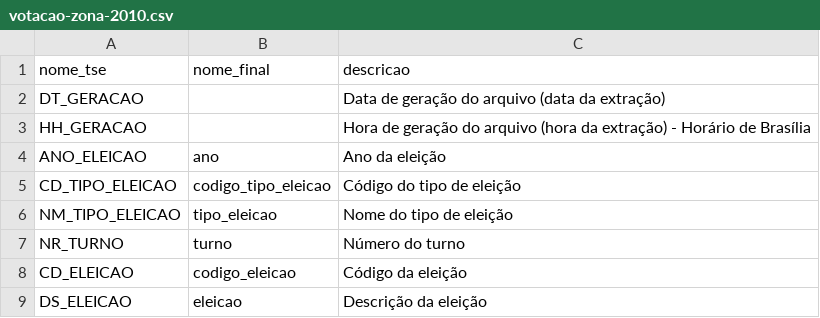
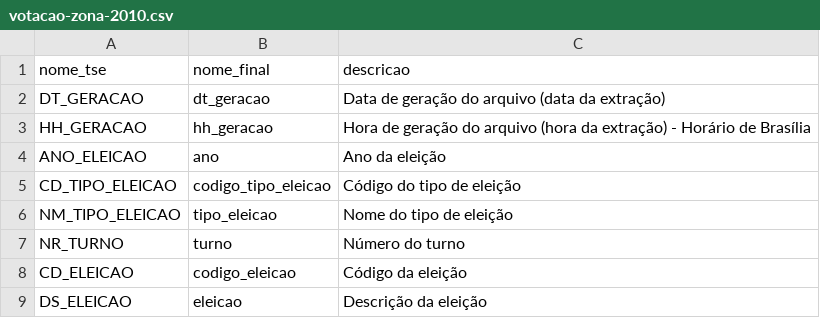
Before and after one commit to rodolfocunha/eleicoes-brasil, a CSV file: headers/votacao-zona-2010.csv, drawn as a sheet; only a part is shown.

Commit message:
fix votacao zona 2010

```diff
--- a/headers/votacao-zona-2010.csv
+++ b/headers/votacao-zona-2010.csv
@@ -1,4 +1,4 @@
 nome_tse,nome_final,descricao
-DT_GERACAO,,Data de geração do arquivo (data da extração)
-HH_GERACAO,,Hora de geração do arquivo (hora da extração) - Horário de Brasília
+DT_GERACAO,dt_geracao,Data de geração do arquivo (data da extração)
+HH_GERACAO,hh_geracao,Hora de geração do arquivo (hora da extração) - Horário de Brasília
 ANO_ELEICAO,ano,Ano da eleição
```
Also changed, not shown: 1 other file.
